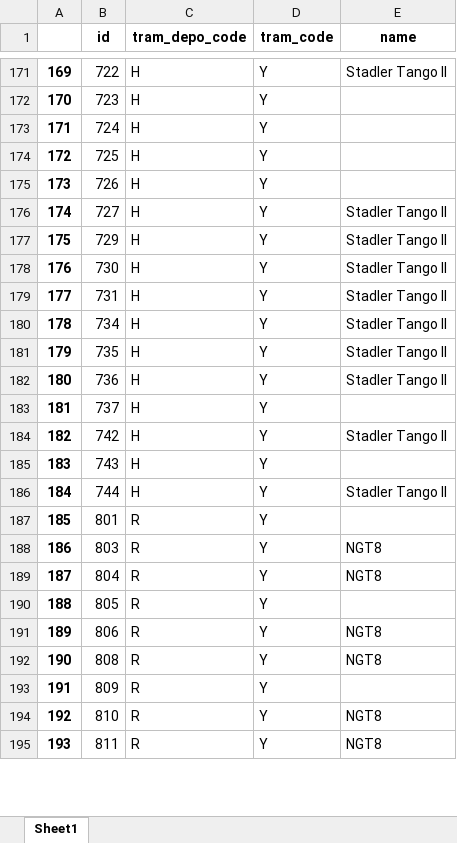
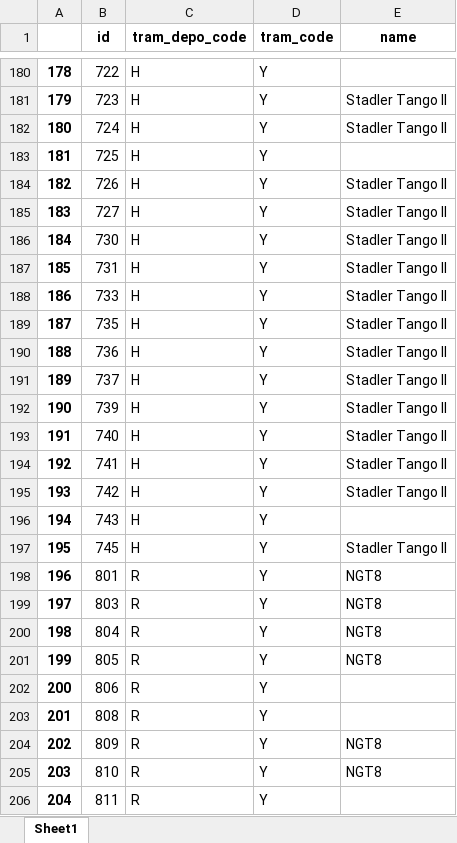
Before and after one commit to ForNeus57/krakow-tram-lines, an Excel workbook: data/generated/excel/vehicles_by_type.xlsx, sheet Sheet1, drawn as a sheet; only a part is shown, gaps mark what is left out; values as stored, in another font and other column widths than the file's, no borders; removed rows and columns are numbered as before the commit, all else as after; the diff covers the shown part only; the diff names each change by its address in the sheet, - before the commit and + after, or states it on an @@ line.

```diff
--- a/data/generated/excel/vehicles_by_type.xlsx (sheet Sheet1)
+++ b/data/generated/excel/vehicles_by_type.xlsx (sheet Sheet1)
@@ column A renumbered between rows 18 and 292 @@
-E180 (name): Stadler Tango II
+E180 (name): (empty)
-E181:E182 (name): (empty)
+E181:E182 (name): Stadler Tango II
-E184 (name): (empty)
+E184 (name): Stadler Tango II
-row 177: 175 | 729 | H | Y | Stadler Tango II
-B188 (id): 734
+B188 (id): 733
-E191 (name): (empty)
+E191 (name): Stadler Tango II
+row 192: 190 | 739 | H | Y | Stadler Tango II
+row 193: 191 | 740 | H | Y | Stadler Tango II
+row 194: 192 | 741 | H | Y | Stadler Tango II
-B197 (id): 744
+B197 (id): 745
-E198 (name): (empty)
+E198 (name): NGT8
-E201 (name): (empty)
+E201 (name): NGT8
-E202:E203 (name): NGT8
+E202:E203 (name): (empty)
-E204 (name): (empty)
+E204 (name): NGT8
-E206 (name): NGT8
+E206 (name): (empty)
```
Also changed, not shown: 32 added rows, 10 removed rows and 69 edited cells elsewhere in this sheet, data/generated/excel/model_attributes.xlsx, data/generated/excel/time_table.xlsx, 9 other files.
